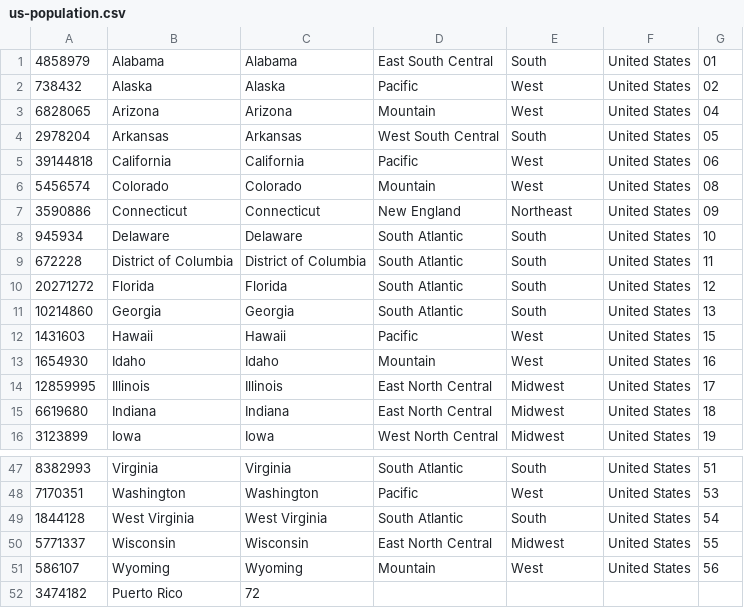
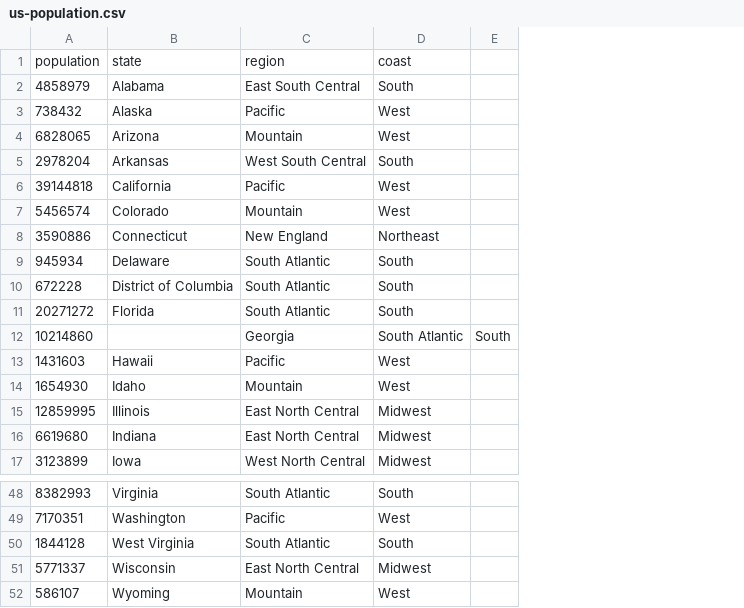
Before and after one commit to RandomFractals/CensusD3, a CSV file: prototype/src/data/us-population.csv, drawn as a sheet; only a part is shown, gaps mark what is left out; removed rows and columns are numbered as before the commit, all else as after; the diff names each change by its address in the sheet, - before the commit and + after, or states it on an @@ line.

Commit message:
created cleaner data/us-state-population.csv

```diff
--- a/prototype/src/data/us-population.csv
+++ b/prototype/src/data/us-population.csv
-column C, rows 1-16: Alabama | Alaska | Arizona | Arkansas | California | Colorado | Connecticut | Delaware | District of Columbia | Florida | Georgia | Hawaii | Idaho | Illinois | Indiana | Iowa; rows 47-51: Virginia | Washington | West Virginia | Wisconsin | Wyoming
-column F, rows 1-16: all United States; rows 47-51: all United States
-column G, rows 1-16: 01 | 02 | 04 | 05 | 06 | 08 | 09 | 10 | 11 | 12 | 13 | 15 | 16 | 17 | 18 | 19; rows 47-51: 51 | 53 | 54 | 55 | 56
+column E, row 12: South
+row 1: population | state | region | coast
-B12: Georgia
+B12: (empty)
-C12: South Atlantic
+C12: Georgia
-D12: South
+D12: South Atlantic
-row 52: 3474182 | Puerto Rico | 72
```
